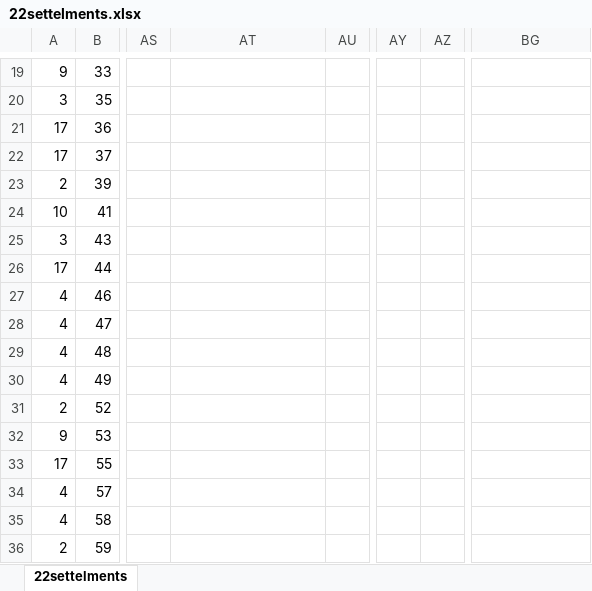
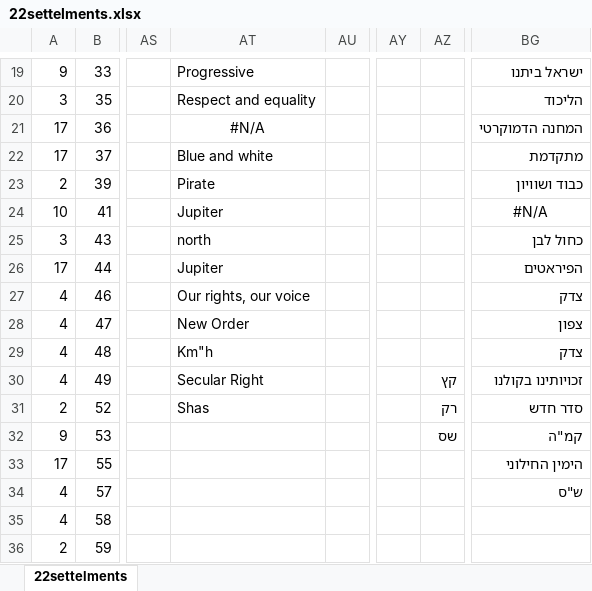
Before and after one commit to gabi939/elections, an Excel workbook: 22settelments.xlsx, sheet 22settelments, drawn as a sheet; only a part is shown, gaps mark what is left out; values as stored, in another font and other column widths than the file's, no borders; the diff covers the shown part only; the diff names each change by its address in the sheet, - before the commit and + after, or states it on an @@ line.

```diff
--- a/22settelments.xlsx (sheet 22settelments)
+++ b/22settelments.xlsx (sheet 22settelments)
-AT19: (empty)
+AT19: Progressive
-BG19: (empty)
+BG19: ישראל ביתנו
-AT20: (empty)
+AT20: Respect and equality
-BG20: (empty)
+BG20: הליכוד
-AT21: (empty)
+AT21: #N/A
-BG21: (empty)
+BG21: המחנה הדמוקרטי
-AT22: (empty)
+AT22: Blue and white
-BG22: (empty)
+BG22: מתקדמת
-AT23: (empty)
+AT23: Pirate
-BG23: (empty)
+BG23: כבוד ושוויון
-AT24: (empty)
+AT24: Jupiter
-BG24: (empty)
+BG24: #N/A
-AT25: (empty)
+AT25: north
-BG25: (empty)
+BG25: כחול לבן
-AT26: (empty)
+AT26: Jupiter
-BG26: (empty)
+BG26: הפיראטים
-AT27: (empty)
+AT27: Our rights, our voice
-BG27: (empty)
+BG27: צדק
-AT28: (empty)
+AT28: New Order
-BG28: (empty)
+BG28: צפון
-AT29: (empty)
+AT29: Km"h
-BG29: (empty)
+BG29: צדק
-AT30: (empty)
+AT30: Secular Right
-AZ30: (empty)
+AZ30: קץ
-BG30: (empty)
+BG30: זכויותינו בקולנו
-AT31: (empty)
+AT31: Shas
-AZ31: (empty)
+AZ31: רק
-BG31: (empty)
+BG31: סדר חדש
-AZ32: (empty)
+AZ32: שס
-BG32: (empty)
+BG32: קמ"ה
-BG33: (empty)
+BG33: הימין החילוני
-BG34: (empty)
+BG34: ש"ס
```
Also changed, not shown: 1 added row, 1 removed row and 33 edited cells elsewhere in this sheet, 21settelments.xlsx, 1 other file.
